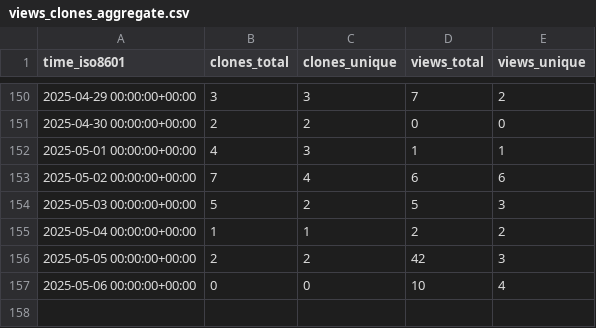
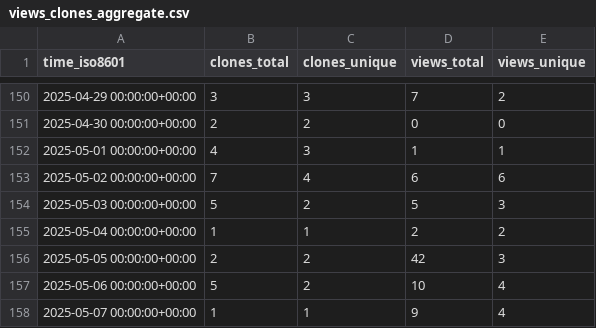
Before and after one commit to CBICA/spare_score, a CSV file: CBICA/spare_score/ghrs-data/views_clones_aggregate.csv, drawn as a sheet; only a part is shown, gaps mark what is left out.

```diff
--- a/CBICA/spare_score/ghrs-data/views_clones_aggregate.csv
+++ b/CBICA/spare_score/ghrs-data/views_clones_aggregate.csv
@@ -156,2 +156,3 @@ time_iso8601,clones_total,clones_unique,views_total,views_unique
 2025-05-05 00:00:00+00:00,2,2,42,3
-2025-05-06 00:00:00+00:00,0,0,10,4
+2025-05-06 00:00:00+00:00,5,2,10,4
+2025-05-07 00:00:00+00:00,1,1,9,4
```
Also changed, not shown: 1 other file.
